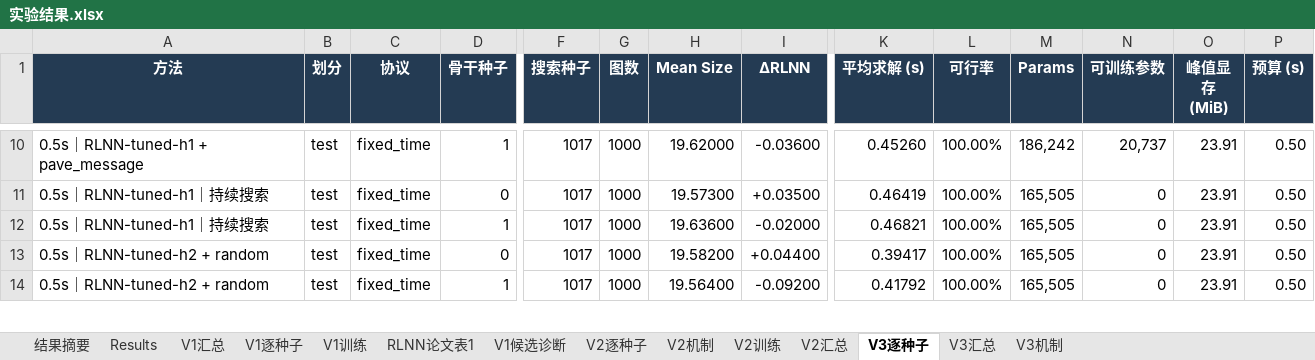
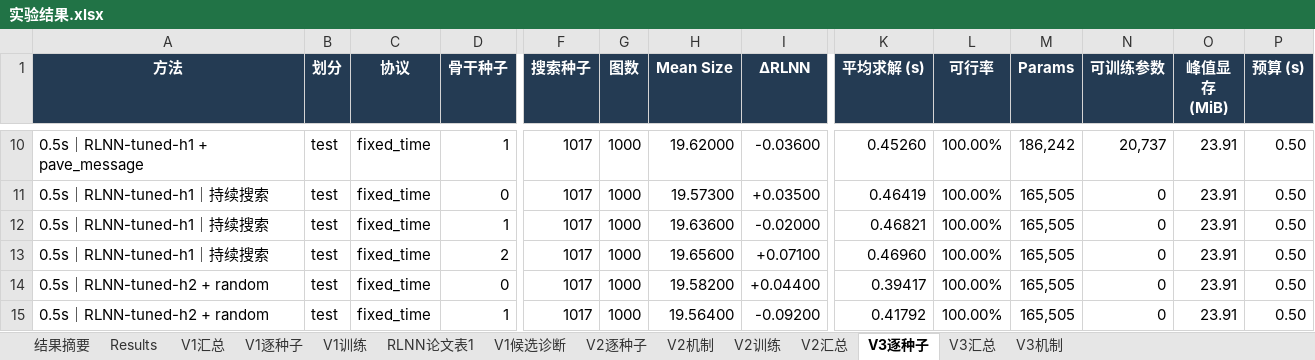
Before and after one commit to YuqiWang-code/RLNN_lab, an Excel workbook: docs/实验结果.xlsx, sheet V3逐种子, drawn as a sheet; only a part is shown, gaps mark what is left out; values as stored, in another font and other column widths than the file's, no borders; rows hold the shown columns only; the diff names each change by its address in the sheet, - before the commit and + after, or states it on an @@ line.

```diff
--- a/docs/实验结果.xlsx (sheet V3逐种子)
+++ b/docs/实验结果.xlsx (sheet V3逐种子)
+row 13: 0.5s｜RLNN-tuned-h1｜持续搜索 | test | fixed_time | 2 | 1017 | 1000 | 19.65600 | +0.07100 | 0.46960 | 100.00% | 165,505 | 0 | 23.91 | 0.50
```
Also changed, not shown: sheet V3机制, sheet V3汇总, formulas that keep their value, 7 other files.
